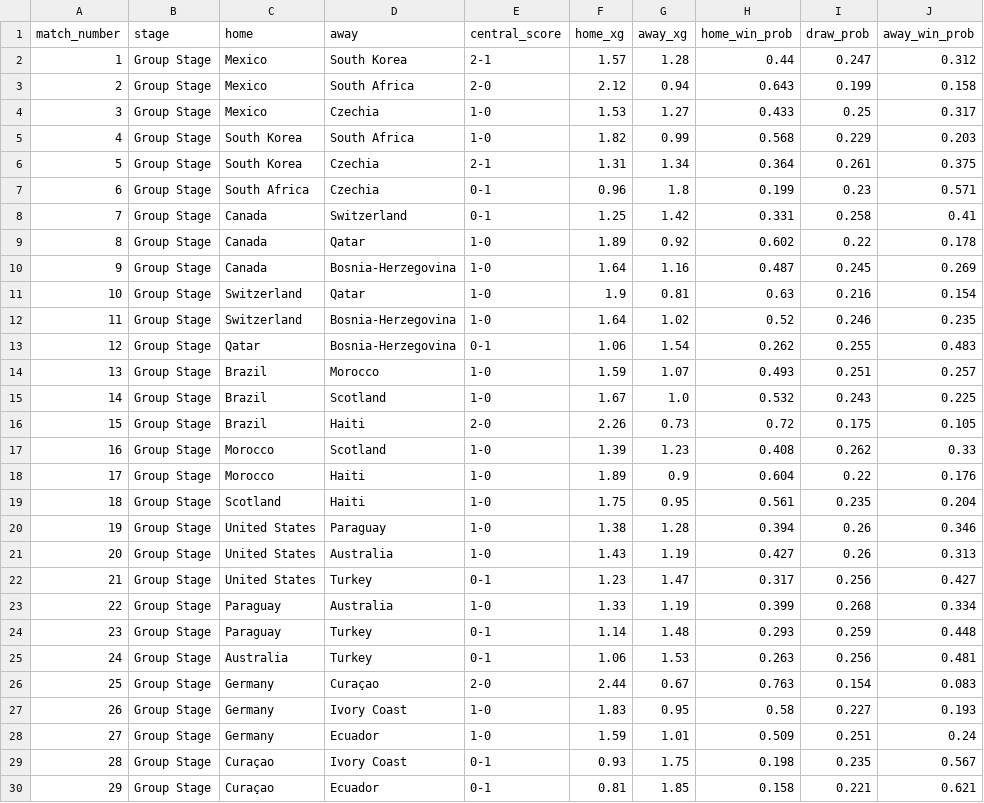
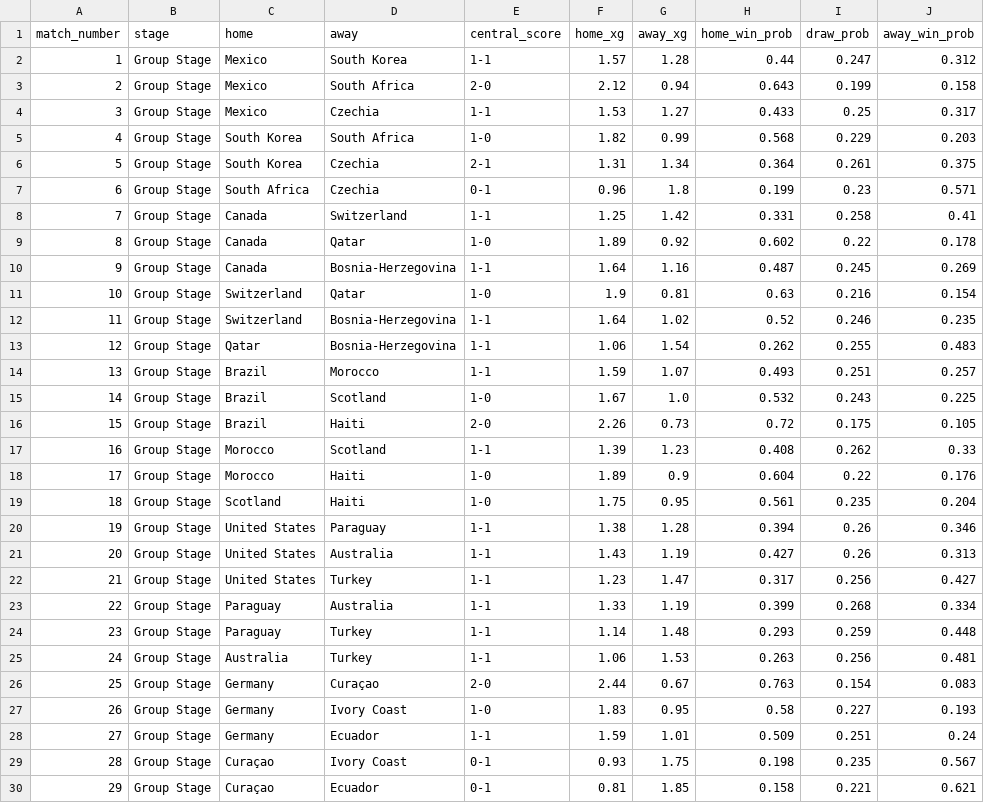
Before and after one commit to cemyildizcy/wc2026-ai-simulator, a CSV file: outputs/most_likely_match_score_distributions.csv, drawn as a sheet; only a part is shown; the diff covers the shown part only; the diff names each change by its address in the sheet, - before the commit and + after, or states it on an @@ line.

```diff
--- a/outputs/most_likely_match_score_distributions.csv
+++ b/outputs/most_likely_match_score_distributions.csv
-E2 (central_score): 2-1
+E2 (central_score): 1-1
-E4 (central_score): 1-0
+E4 (central_score): 1-1
-E8 (central_score): 0-1
+E8 (central_score): 1-1
-E10 (central_score): 1-0
+E10 (central_score): 1-1
-E12 (central_score): 1-0
+E12 (central_score): 1-1
-E13 (central_score): 0-1
+E13 (central_score): 1-1
-E14 (central_score): 1-0
+E14 (central_score): 1-1
-E17 (central_score): 1-0
+E17 (central_score): 1-1
-E20:E21 (central_score): 1-0
+E20:E21 (central_score): 1-1
-E22 (central_score): 0-1
+E22 (central_score): 1-1
-E23 (central_score): 1-0
+E23 (central_score): 1-1
-E24:E25 (central_score): 0-1
+E24:E25 (central_score): 1-1
-E28 (central_score): 1-0
+E28 (central_score): 1-1
```
Also changed, not shown: 69 edited cells elsewhere in this file, outputs/most_likely_group_standings.csv, outputs/most_likely_tournament_matches.csv, 1 other file.
